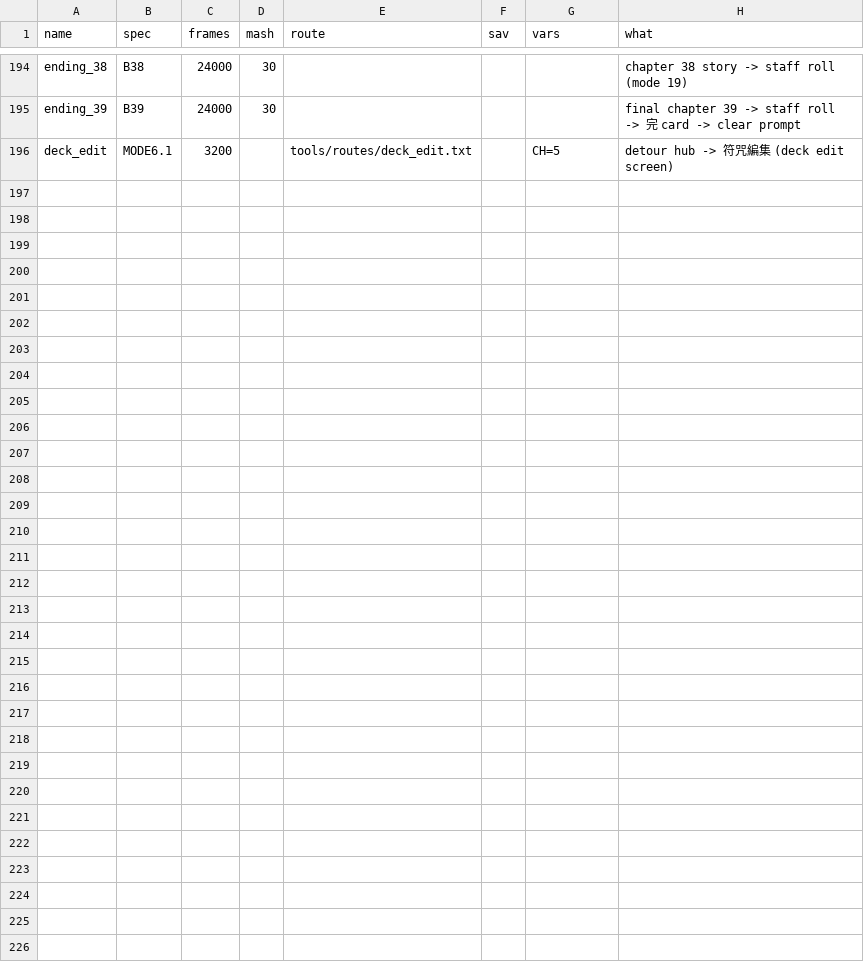
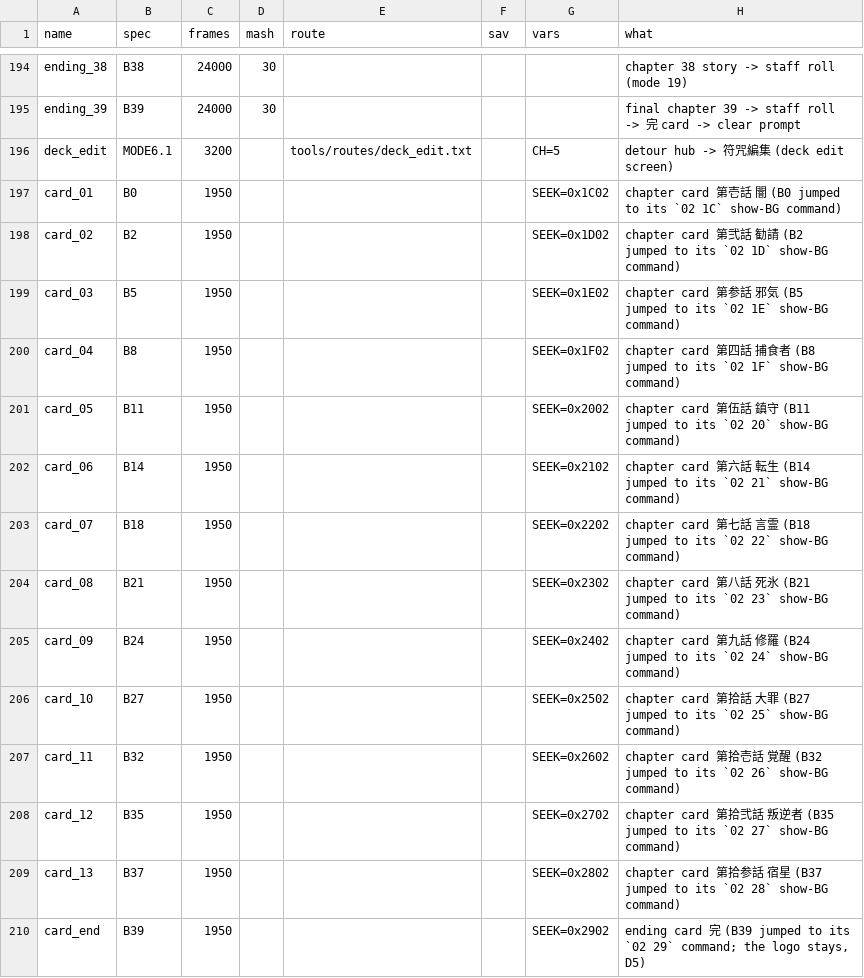
Before and after one commit to minhnhattonthat/tokyo-majin-gakuen-fuju-houroku-en, a TSV file: tools/debug/scenes.tsv, drawn as a sheet; only a part is shown, gaps mark what is left out; the diff names each change by its address in the sheet, - before the commit and + after, or states it on an @@ line.

```diff
--- a/tools/debug/scenes.tsv
+++ b/tools/debug/scenes.tsv
+row 197: card_01 | B0 | 1950 |  |  |  | SEEK=0x1C02 | chapter card 第壱話 闇 (B0 jumped to its `02 1C` show-BG command)
+row 198: card_02 | B2 | 1950 |  |  |  | SEEK=0x1D02 | chapter card 第弐話 勧請 (B2 jumped to its `02 1D` show-BG command)
+row 199: card_03 | B5 | 1950 |  |  |  | SEEK=0x1E02 | chapter card 第参話 邪気 (B5 jumped to its `02 1E` show-BG command)
+row 200: card_04 | B8 | 1950 |  |  |  | SEEK=0x1F02 | chapter card 第四話 捕食者 (B8 jumped to its `02 1F` show-BG command)
+row 201: card_05 | B11 | 1950 |  |  |  | SEEK=0x2002 | chapter card 第伍話 鎮守 (B11 jumped to its `02 20` show-BG command)
+row 202: card_06 | B14 | 1950 |  |  |  | SEEK=0x2102 | chapter card 第六話 転生 (B14 jumped to its `02 21` show-BG command)
+row 203: card_07 | B18 | 1950 |  |  |  | SEEK=0x2202 | chapter card 第七話 言霊 (B18 jumped to its `02 22` show-BG command)
+row 204: card_08 | B21 | 1950 |  |  |  | SEEK=0x2302 | chapter card 第八話 死氷 (B21 jumped to its `02 23` show-BG command)
+row 205: card_09 | B24 | 1950 |  |  |  | SEEK=0x2402 | chapter card 第九話 修羅 (B24 jumped to its `02 24` show-BG command)
+row 206: card_10 | B27 | 1950 |  |  |  | SEEK=0x2502 | chapter card 第拾話 大罪 (B27 jumped to its `02 25` show-BG command)
+row 207: card_11 | B32 | 1950 |  |  |  | SEEK=0x2602 | chapter card 第拾壱話 覚醒 (B32 jumped to its `02 26` show-BG command)
+row 208: card_12 | B35 | 1950 |  |  |  | SEEK=0x2702 | chapter card 第拾弐話 叛逆者 (B35 jumped to its `02 27` show-BG command)
+row 209: card_13 | B37 | 1950 |  |  |  | SEEK=0x2802 | chapter card 第拾参話 宿星 (B37 jumped to its `02 28` show-BG command)
+row 210: card_end | B39 | 1950 |  |  |  | SEEK=0x2902 | ending card 完 (B39 jumped to its `02 29` command; the logo stays, D5)
```
Also changed, not shown: 3 other files.
